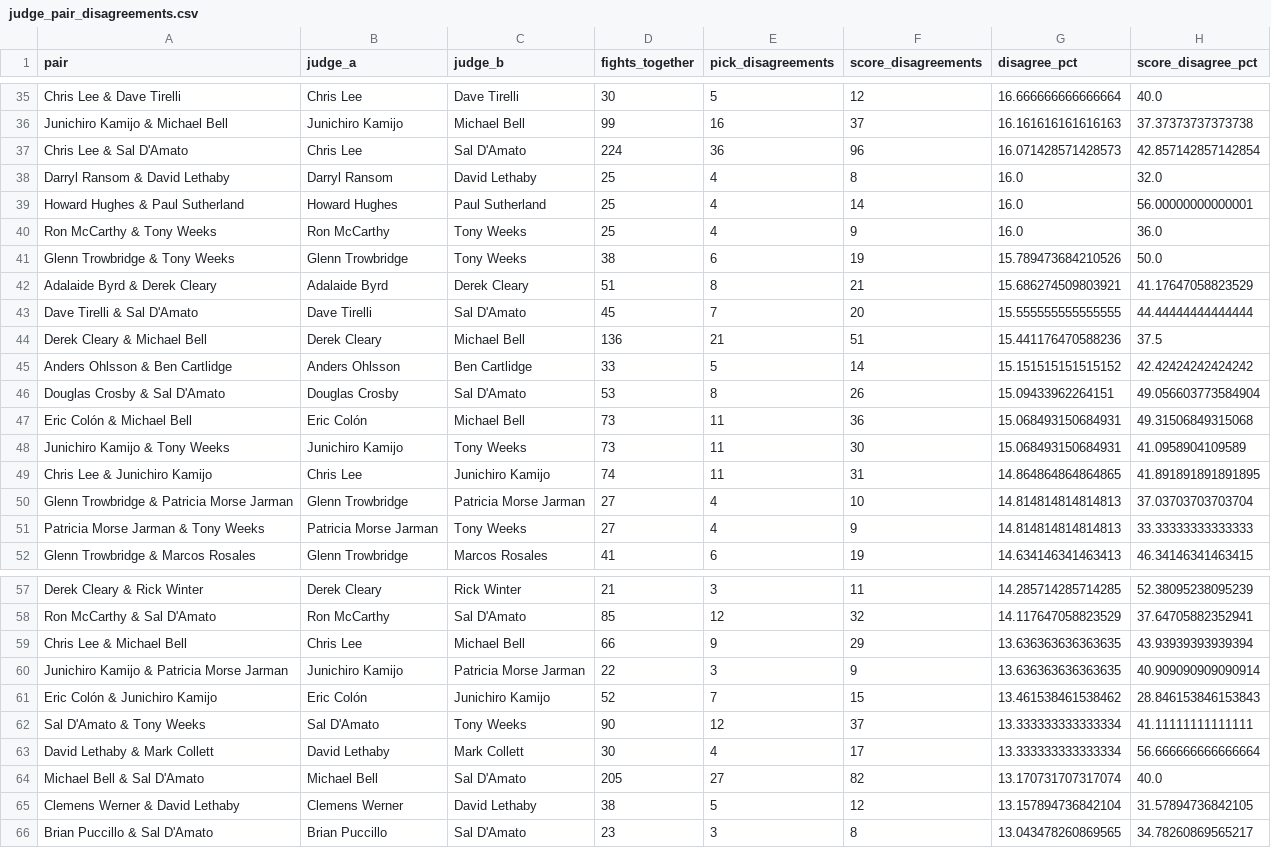
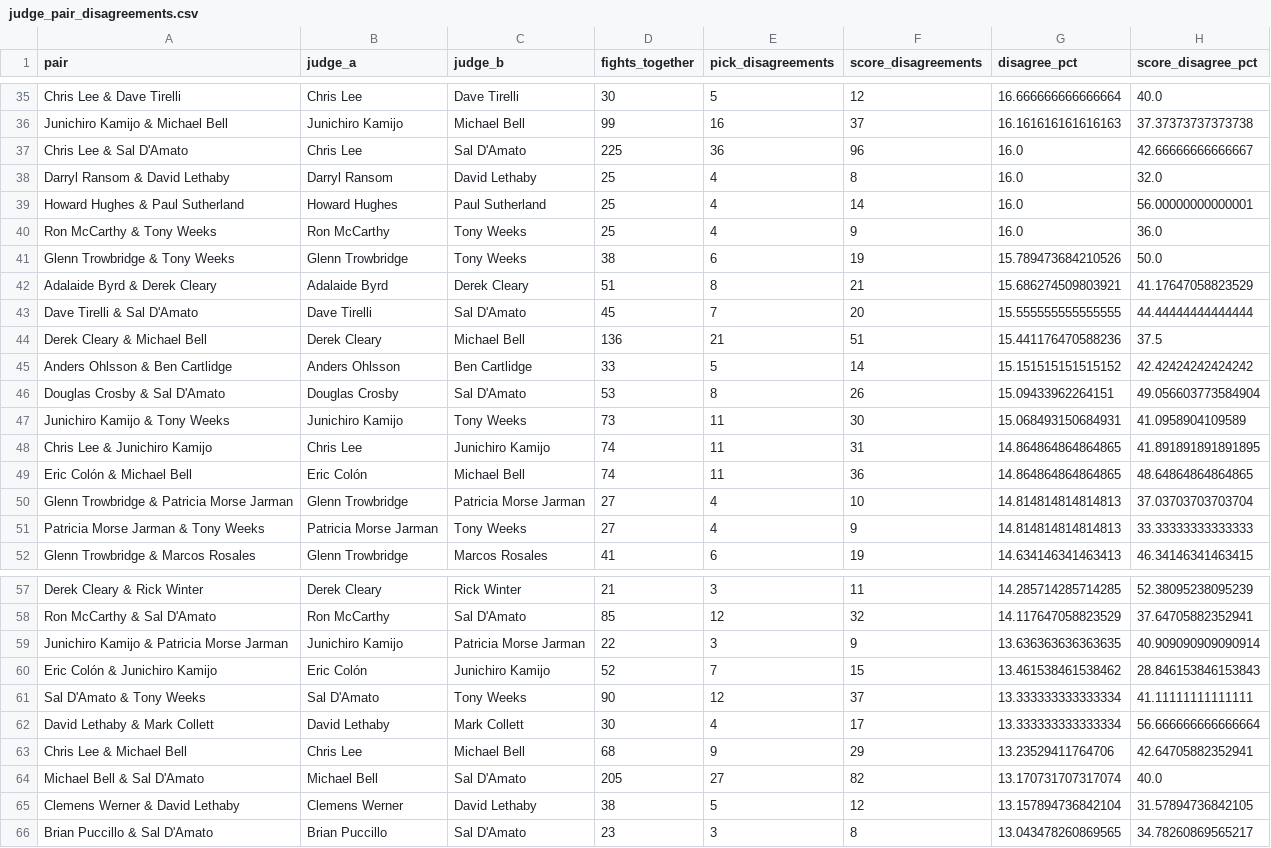
Before and after one commit to martindavies-code/ufc-judging-analysis, a CSV file: data/judge_pair_disagreements.csv, drawn as a sheet; only a part is shown, gaps mark what is left out.

```diff
--- a/data/judge_pair_disagreements.csv
+++ b/data/judge_pair_disagreements.csv
@@ -36,3 +36,3 @@ Chris Lee & Dave Tirelli,Chris Lee,Dave Tirelli,30,5,12,16.666666666666664,40.0
 Junichiro Kamijo & Michael Bell,Junichiro Kamijo,Michael Bell,99,16,37,16.161616161616163,37.37373737373738
-Chris Lee & Sal D'Amato,Chris Lee,Sal D'Amato,224,36,96,16.071428571428573,42.857142857142854
+Chris Lee & Sal D'Amato,Chris Lee,Sal D'Amato,225,36,96,16.0,42.66666666666667
 Darryl Ransom & David Lethaby,Darryl Ransom,David Lethaby,25,4,8,16.0,32.0
@@ -46,5 +46,5 @@ Anders Ohlsson & Ben Cartlidge,Anders Ohlsson,Ben Cartlidge,33,5,14,15.151515151
 Douglas Crosby & Sal D'Amato,Douglas Crosby,Sal D'Amato,53,8,26,15.09433962264151,49.056603773584904
-Eric Colón & Michael Bell,Eric Colón,Michael Bell,73,11,36,15.068493150684931,49.31506849315068
 Junichiro Kamijo & Tony Weeks,Junichiro Kamijo,Tony Weeks,73,11,30,15.068493150684931,41.0958904109589
 Chris Lee & Junichiro Kamijo,Chris Lee,Junichiro Kamijo,74,11,31,14.864864864864865,41.891891891891895
+Eric Colón & Michael Bell,Eric Colón,Michael Bell,74,11,36,14.864864864864865,48.64864864864865
 Glenn Trowbridge & Patricia Morse Jarman,Glenn Trowbridge,Patricia Morse Jarman,27,4,10,14.814814814814813,37.03703703703704
@@ -58,3 +58,2 @@ Derek Cleary & Rick Winter,Derek Cleary,Rick Winter,21,3,11,14.285714285714285,5
 Ron McCarthy & Sal D'Amato,Ron McCarthy,Sal D'Amato,85,12,32,14.117647058823529,37.64705882352941
-Chris Lee & Michael Bell,Chris Lee,Michael Bell,66,9,29,13.636363636363635,43.93939393939394
 Junichiro Kamijo & Patricia Morse Jarman,Junichiro Kamijo,Patricia Morse Jarman,22,3,9,13.636363636363635,40.909090909090914
@@ -63,2 +62,3 @@ Sal D'Amato & Tony Weeks,Sal D'Amato,Tony Weeks,90,12,37,13.333333333333334,41.1
 David Lethaby & Mark Collett,David Lethaby,Mark Collett,30,4,17,13.333333333333334,56.666666666666664
+Chris Lee & Michael Bell,Chris Lee,Michael Bell,68,9,29,13.23529411764706,42.64705882352941
 Michael Bell & Sal D'Amato,Michael Bell,Sal D'Amato,205,27,82,13.170731707317074,40.0
```
Also changed, not shown: data/judge_dissent_rankings.csv, data/judge_round_dissent_rankings.csv, 15 other files.
